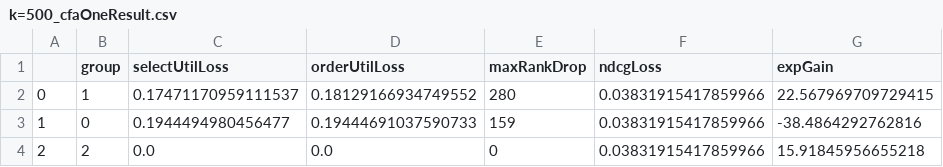
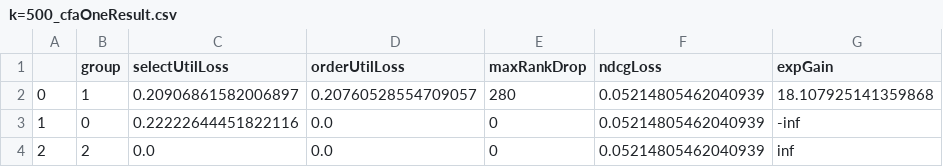
Before and after one commit to MilkaLichtblau/Multinomial_FA-IR, a CSV file: experiments/dataExperiments/results/COMPAS/evalAndPlots/age/k=500_cfaOneResult.csv, drawn as a sheet.

```diff
--- a/experiments/dataExperiments/results/COMPAS/evalAndPlots/age/k=500_cfaOneResult.csv
+++ b/experiments/dataExperiments/results/COMPAS/evalAndPlots/age/k=500_cfaOneResult.csv
@@ -1,4 +1,4 @@
 ,group,selectUtilLoss,orderUtilLoss,maxRankDrop,ndcgLoss,expGain
-0,1,0.17471170959111537,0.18129166934749552,280,0.03831915417859966,22.567969709729415
-1,0,0.1944494980456477,0.19444691037590733,159,0.03831915417859966,-38.4864292762816
-2,2,0.0,0.0,0,0.03831915417859966,15.91845956655218
+0,1,0.20906861582006897,0.20760528554709057,280,0.05214805462040939,18.107925141359868
+1,0,0.22222644451822116,0.0,0,0.05214805462040939,-inf
+2,2,0.0,0.0,0,0.05214805462040939,inf
```
Also changed, not shown: experiments/dataExperiments/results/COMPAS/evalAndPlots/age/k=200_cfaHalfResult.csv, experiments/dataExperiments/results/COMPAS/evalAndPlots/worstThree/k=200_cfaHalfResult.csv, 48 other files.
